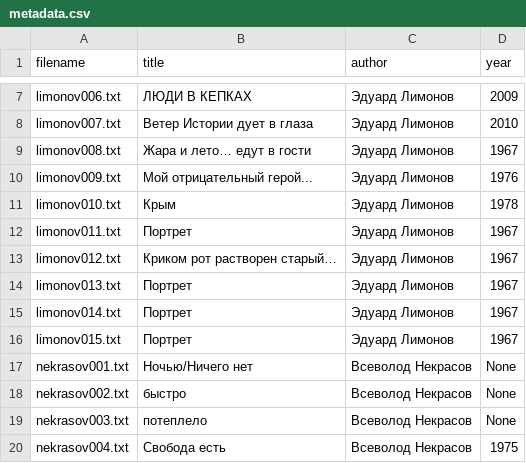
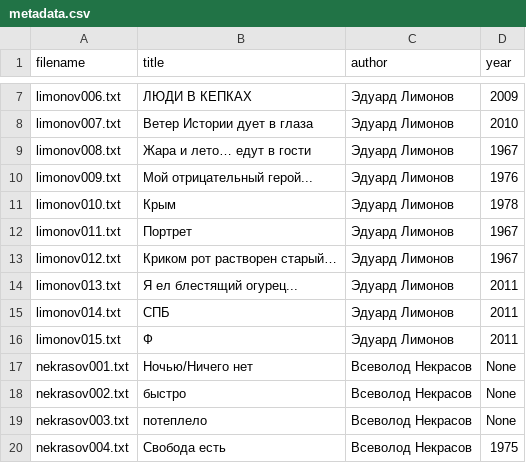
Before and after one commit to amaelrenard-create/Project-Nekrasov-Lianosowo, a CSV file: my_project/data/metadata.csv, drawn as a sheet; only a part is shown, gaps mark what is left out.

Commit message:
Update metadata.csv

```diff
--- a/my_project/data/metadata.csv
+++ b/my_project/data/metadata.csv
@@ -13,5 +13,5 @@ limonov011.txt,Портрет,Эдуард Лимонов,1967
 limonov012.txt,Криком рот растворен старый…,Эдуард Лимонов,1967
-limonov013.txt,Портрет,Эдуард Лимонов,1967
-limonov014.txt,Портрет,Эдуард Лимонов,1967
-limonov015.txt,Портрет,Эдуард Лимонов,1967
+limonov013.txt,Я ел блестящий огурец...,Эдуард Лимонов,2011
+limonov014.txt,СПБ,Эдуард Лимонов,2011
+limonov015.txt,Ф,Эдуард Лимонов,2011
 nekrasov001.txt,Ночью/Ничего нет,Всеволод Некрасов,None
```
